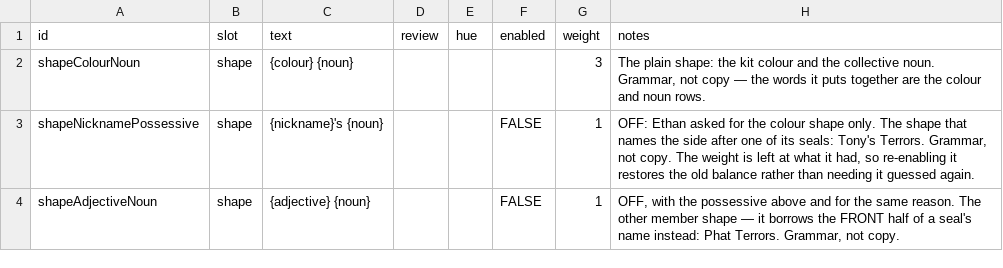
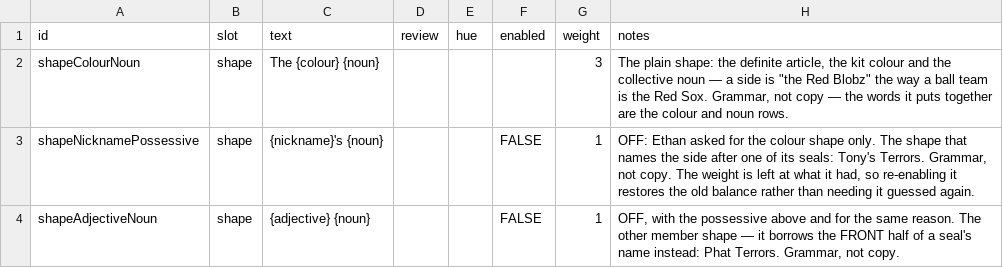
Before and after one commit to ethangoldhammer/seal-survivor, a CSV file: path/src/teamNames.csv, drawn as a sheet; only a part is shown.

```diff
--- a/path/src/teamNames.csv
+++ b/path/src/teamNames.csv
@@ -1,3 +1,3 @@
 id,slot,text,review,hue,enabled,weight,notes
-shapeColourNoun,shape,{colour} {noun},,,,3,"The plain shape: the kit colour and the collective noun. Grammar, not copy — the words it puts together are the colour and noun rows."
+shapeColourNoun,shape,The {colour} {noun},,,,3,"The plain shape: the definite article, the kit colour and the collective noun — a side is ""the Red Blobz"" the way a ball team is the Red Sox. Grammar, not copy — the words it puts together are the colour and noun rows."
 shapeNicknamePossessive,shape,{nickname}'s {noun},,,FALSE,1,"OFF: Ethan asked for the colour shape only. The shape that names the side after one of its seals: Tony's Terrors. Grammar, not copy. The weight is left at what it had, so re-enabling it restores the old balance rather than needing it guessed again."
```
Also changed, not shown: path/src/assets.csv, path/src/bosses.csv, 43 other files.
